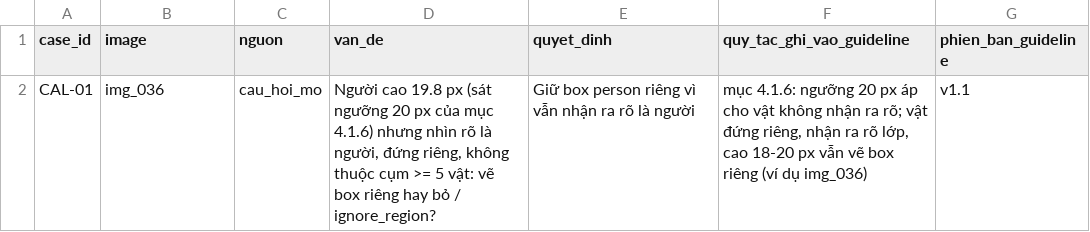
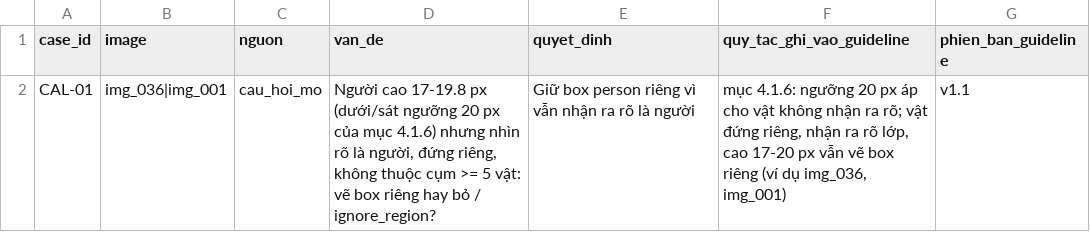
Before and after one commit to qhuyyy/K5-L23-DAY08-2A202603201-BuiQuangHuy-AIPrelabel, a CSV file: submission/qc/calibration_decisions.csv, drawn as a sheet.

```diff
--- a/submission/qc/calibration_decisions.csv
+++ b/submission/qc/calibration_decisions.csv
@@ -1,2 +1,2 @@
 case_id,image,nguon,van_de,quyet_dinh,quy_tac_ghi_vao_guideline,phien_ban_guideline
-CAL-01,img_036,cau_hoi_mo,"Người cao 19.8 px (sát ngưỡng 20 px của mục 4.1.6) nhưng nhìn rõ là người, đứng riêng, không thuộc cụm >= 5 vật: vẽ box riêng hay bỏ / ignore_region?","Giữ box person riêng vì vẫn nhận ra rõ là người","mục 4.1.6: ngưỡng 20 px áp cho vật không nhận ra rõ; vật đứng riêng, nhận ra rõ lớp, cao 18-20 px vẫn vẽ box riêng (ví dụ img_036)",v1.1
+CAL-01,img_036|img_001,cau_hoi_mo,"Người cao 17-19.8 px (dưới/sát ngưỡng 20 px của mục 4.1.6) nhưng nhìn rõ là người, đứng riêng, không thuộc cụm >= 5 vật: vẽ box riêng hay bỏ / ignore_region?","Giữ box person riêng vì vẫn nhận ra rõ là người","mục 4.1.6: ngưỡng 20 px áp cho vật không nhận ra rõ; vật đứng riêng, nhận ra rõ lớp, cao 17-20 px vẫn vẽ box riêng (ví dụ img_036, img_001)",v1.1
```
Also changed, not shown: 2 other files.
